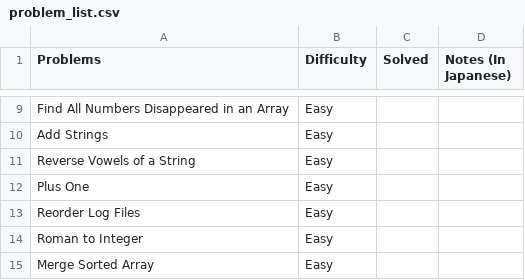
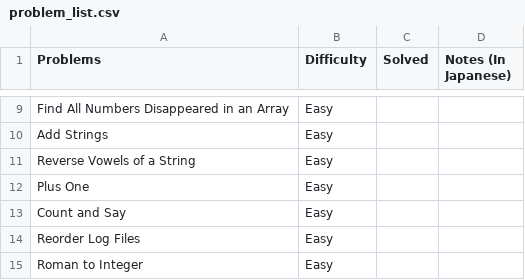
Before and after one commit to sokazaki/leetcode_solutions, a CSV file: problem_list.csv, drawn as a sheet; only a part is shown, gaps mark what is left out; the shorter side is filled out with more unchanged rows.

Commit message:
Update problem_list.csv

```diff
--- a/problem_list.csv
+++ b/problem_list.csv
@@ -12,2 +12,3 @@ Reverse Vowels of a String,Easy,,
 Plus One,Easy,,
+Count and Say,Easy,,
 Reorder Log Files,Easy,,
```
